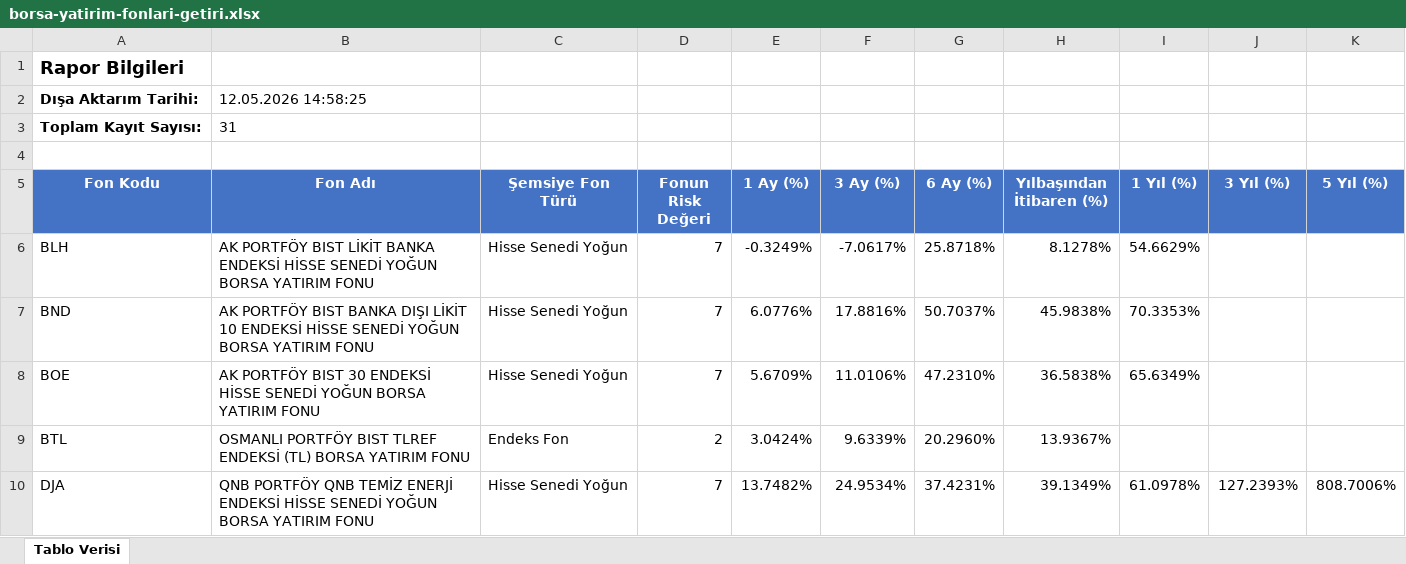
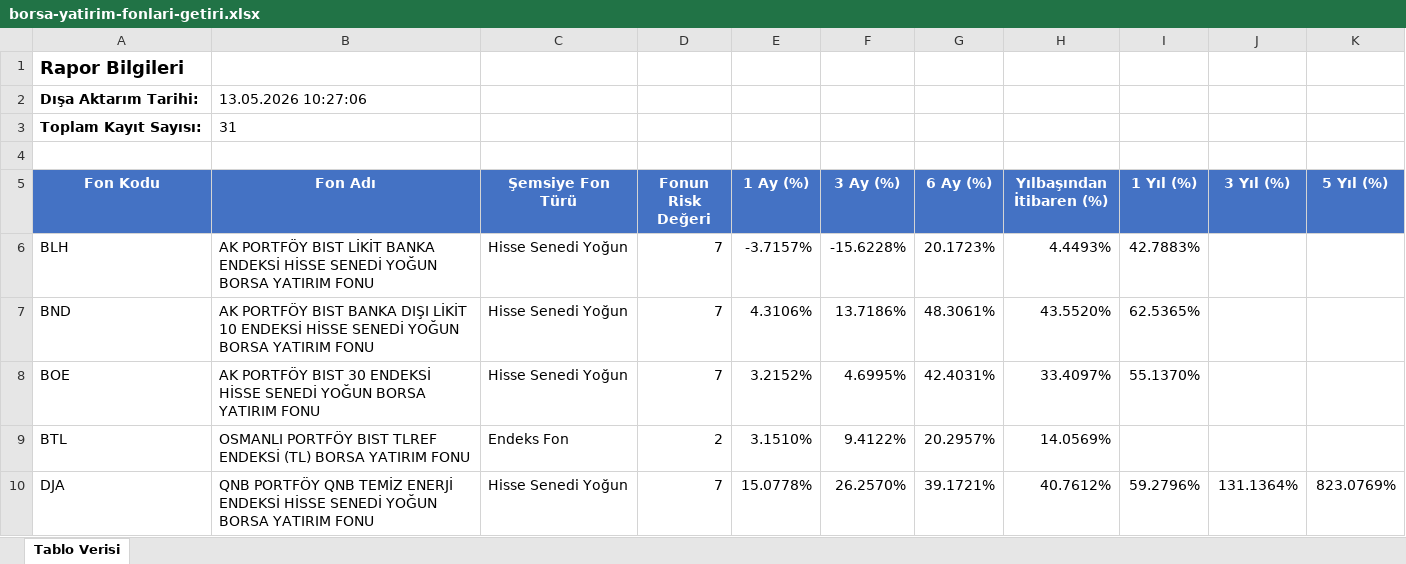
Before and after one commit to Ermana39/hoca-ile-borsa, an Excel workbook: app/fonlar/getiri/borsa-yatirim-fonlari-getiri/data/borsa-yatirim-fonlari-getiri.xlsx, sheet Tablo Verisi, drawn as a sheet; only a part is shown; values as stored, in another font and other column widths than the file's, no borders; the diff covers the shown part only; the diff names each change by its address in the sheet, - before the commit and + after, or states it on an @@ line.

```diff
--- a/app/fonlar/getiri/borsa-yatirim-fonlari-getiri/data/borsa-yatirim-fonlari-getiri.xlsx (sheet Tablo Verisi)
+++ b/app/fonlar/getiri/borsa-yatirim-fonlari-getiri/data/borsa-yatirim-fonlari-getiri.xlsx (sheet Tablo Verisi)
-B2 (Fon Adı): 12.05.2026 14:58:25
+B2 (Fon Adı): 13.05.2026 10:27:06
-E6 (1 Ay (%)): -0.3249%
+E6 (1 Ay (%)): -3.7157%
-F6 (3 Ay (%)): -7.0617%
+F6 (3 Ay (%)): -15.6228%
-G6 (6 Ay (%)): 25.8718%
+G6 (6 Ay (%)): 20.1723%
-H6 (Yılbaşından İtibaren (%)): 8.1278%
+H6 (Yılbaşından İtibaren (%)): 4.4493%
-I6 (1 Yıl (%)): 54.6629%
+I6 (1 Yıl (%)): 42.7883%
-E7 (1 Ay (%)): 6.0776%
+E7 (1 Ay (%)): 4.3106%
-F7 (3 Ay (%)): 17.8816%
+F7 (3 Ay (%)): 13.7186%
-G7 (6 Ay (%)): 50.7037%
+G7 (6 Ay (%)): 48.3061%
-H7 (Yılbaşından İtibaren (%)): 45.9838%
+H7 (Yılbaşından İtibaren (%)): 43.5520%
-I7 (1 Yıl (%)): 70.3353%
+I7 (1 Yıl (%)): 62.5365%
-E8 (1 Ay (%)): 5.6709%
+E8 (1 Ay (%)): 3.2152%
-F8 (3 Ay (%)): 11.0106%
+F8 (3 Ay (%)): 4.6995%
-G8 (6 Ay (%)): 47.2310%
+G8 (6 Ay (%)): 42.4031%
-H8 (Yılbaşından İtibaren (%)): 36.5838%
+H8 (Yılbaşından İtibaren (%)): 33.4097%
-I8 (1 Yıl (%)): 65.6349%
+I8 (1 Yıl (%)): 55.1370%
-E9 (1 Ay (%)): 3.0424%
+E9 (1 Ay (%)): 3.1510%
-F9 (3 Ay (%)): 9.6339%
+F9 (3 Ay (%)): 9.4122%
-G9 (6 Ay (%)): 20.2960%
+G9 (6 Ay (%)): 20.2957%
-H9 (Yılbaşından İtibaren (%)): 13.9367%
+H9 (Yılbaşından İtibaren (%)): 14.0569%
-E10 (1 Ay (%)): 13.7482%
+E10 (1 Ay (%)): 15.0778%
-F10 (3 Ay (%)): 24.9534%
+F10 (3 Ay (%)): 26.2570%
-G10 (6 Ay (%)): 37.4231%
+G10 (6 Ay (%)): 39.1721%
-H10 (Yılbaşından İtibaren (%)): 39.1349%
+H10 (Yılbaşından İtibaren (%)): 40.7612%
-I10 (1 Yıl (%)): 61.0978%
+I10 (1 Yıl (%)): 59.2796%
-J10 (3 Yıl (%)): 127.2393%
+J10 (3 Yıl (%)): 131.1364%
-K10 (5 Yıl (%)): 808.7006%
+K10 (5 Yıl (%)): 823.0769%
```
Also changed, not shown: 143 edited cells elsewhere in this sheet, app/fonlar/getiri/emeklilik-fonlari-getiri/data/emeklilik-fonlari-getiri.xlsx, app/fonlar/getiri/menkul-kiymet-yatirim-fonlari/data/menkul-kiymet-yatirim-fonlari-getiri.xlsx, 3 other files.
